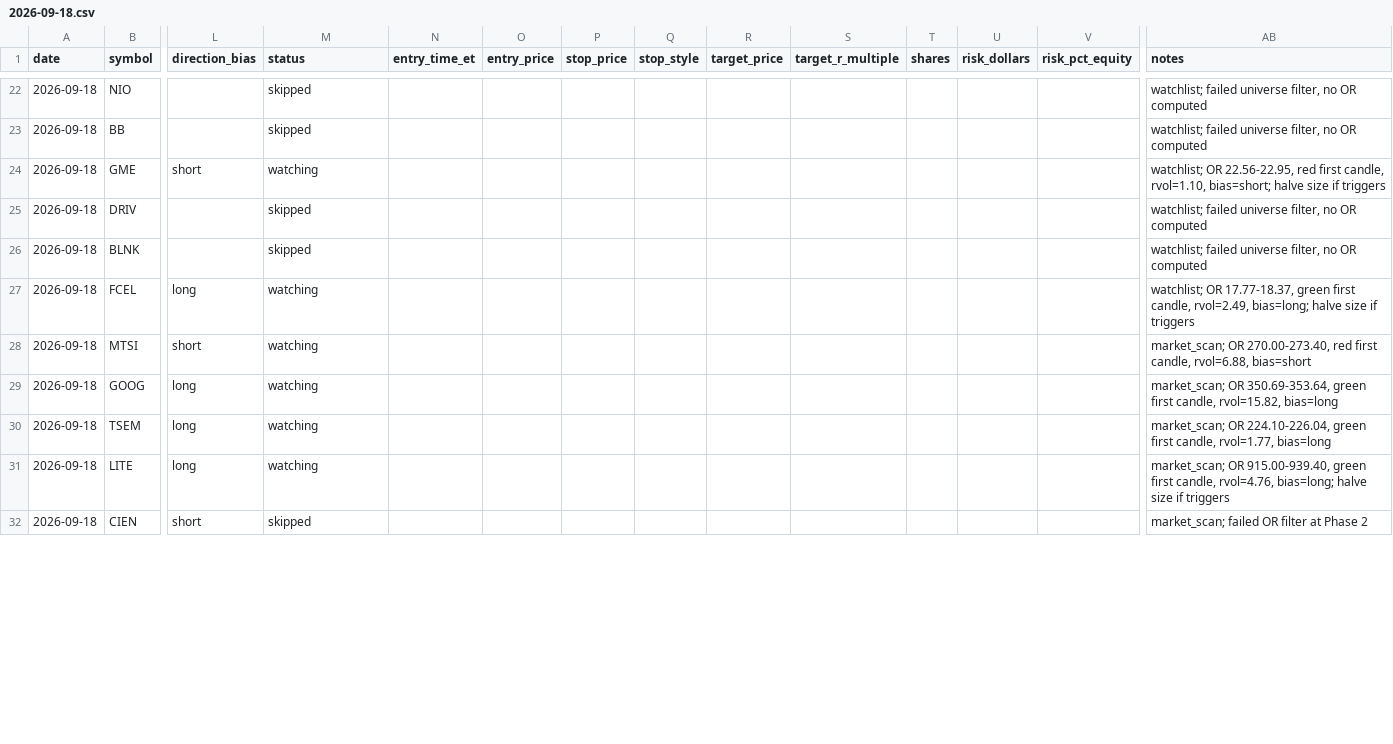
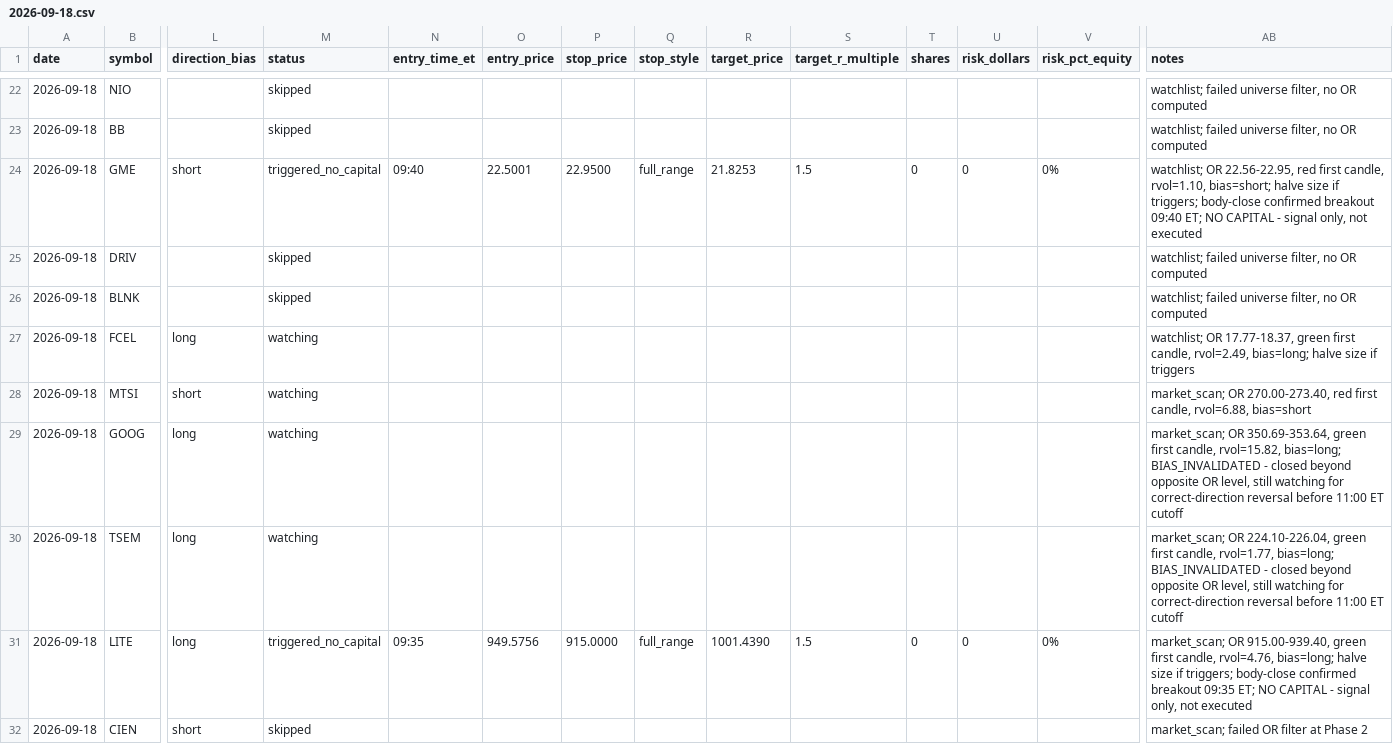
Before and after one commit to ssb0004-byte/trading, a CSV file: logs/trades/2026-09-18.csv, drawn as a sheet; only a part is shown, gaps mark what is left out; the diff covers the shown part only; the diff names each change by its address in the sheet, - before the commit and + after, or states it on an @@ line.

```diff
--- a/logs/trades/2026-09-18.csv
+++ b/logs/trades/2026-09-18.csv
-M24 (status): watching
+M24 (status): triggered_no_capital
-N24 (entry_time_et): (empty)
+N24 (entry_time_et): 09:40
-O24 (entry_price): (empty)
+O24 (entry_price): 22.5001
-P24 (stop_price): (empty)
+P24 (stop_price): 22.9500
-Q24 (stop_style): (empty)
+Q24 (stop_style): full_range
-R24 (target_price): (empty)
+R24 (target_price): 21.8253
-S24 (target_r_multiple): (empty)
+S24 (target_r_multiple): 1.5
-T24 (shares): (empty)
+T24 (shares): 0
-U24 (risk_dollars): (empty)
+U24 (risk_dollars): 0
-V24 (risk_pct_equity): (empty)
+V24 (risk_pct_equity): 0%
-AB24 (notes): …size if triggers
+AB24 (notes): …size if triggers; body-close confirmed breakout 09:40 ET; NO CAPITAL - signal only, not executed
-AB29 (notes): …candle, rvol=15.82, bias=long
+AB29 (notes): …candle, rvol=15.82, bias=long; BIAS_INVALIDATED - closed beyond opposite OR level, still watching for correct-direction reversal before 11:00 ET cutoff
-AB30 (notes): …candle, rvol=1.77, bias=long
+AB30 (notes): …candle, rvol=1.77, bias=long; BIAS_INVALIDATED - closed beyond opposite OR level, still watching for correct-direction reversal before 11:00 ET cutoff
-M31 (status): watching
+M31 (status): triggered_no_capital
-N31 (entry_time_et): (empty)
+N31 (entry_time_et): 09:35
-O31 (entry_price): (empty)
+O31 (entry_price): 949.5756
-P31 (stop_price): (empty)
+P31 (stop_price): 915.0000
-Q31 (stop_style): (empty)
+Q31 (stop_style): full_range
-R31 (target_price): (empty)
+R31 (target_price): 1001.4390
-S31 (target_r_multiple): (empty)
+S31 (target_r_multiple): 1.5
-T31 (shares): (empty)
+T31 (shares): 0
-U31 (risk_dollars): (empty)
+U31 (risk_dollars): 0
-V31 (risk_pct_equity): (empty)
+V31 (risk_pct_equity): 0%
-AB31 (notes): …size if triggers
+AB31 (notes): …size if triggers; body-close confirmed breakout 09:35 ET; NO CAPITAL - signal only, not executed
```
Also changed, not shown: 110 edited cells elsewhere in this file.
